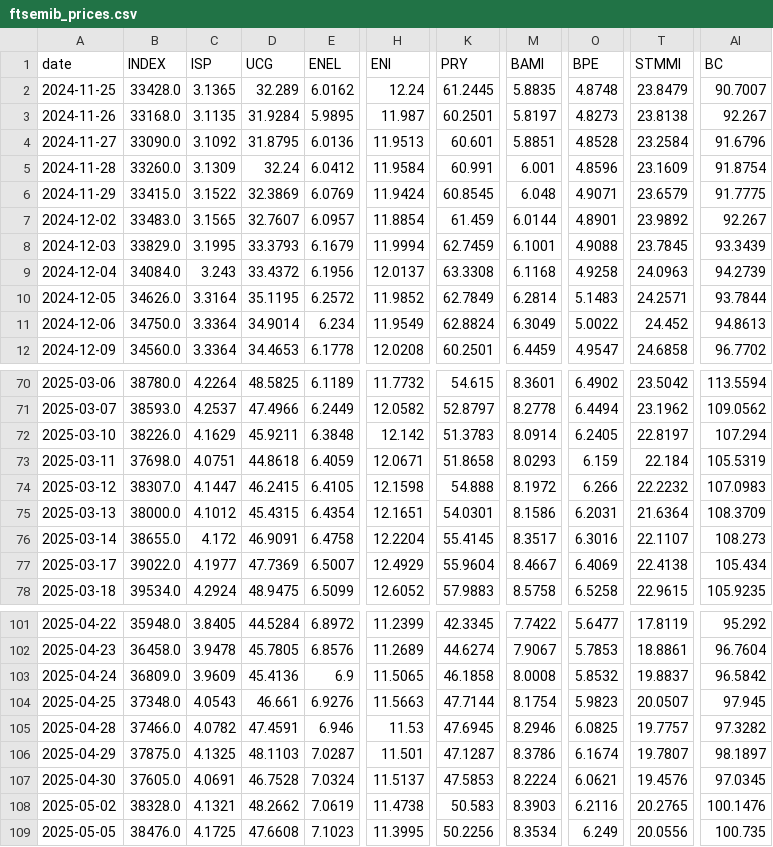
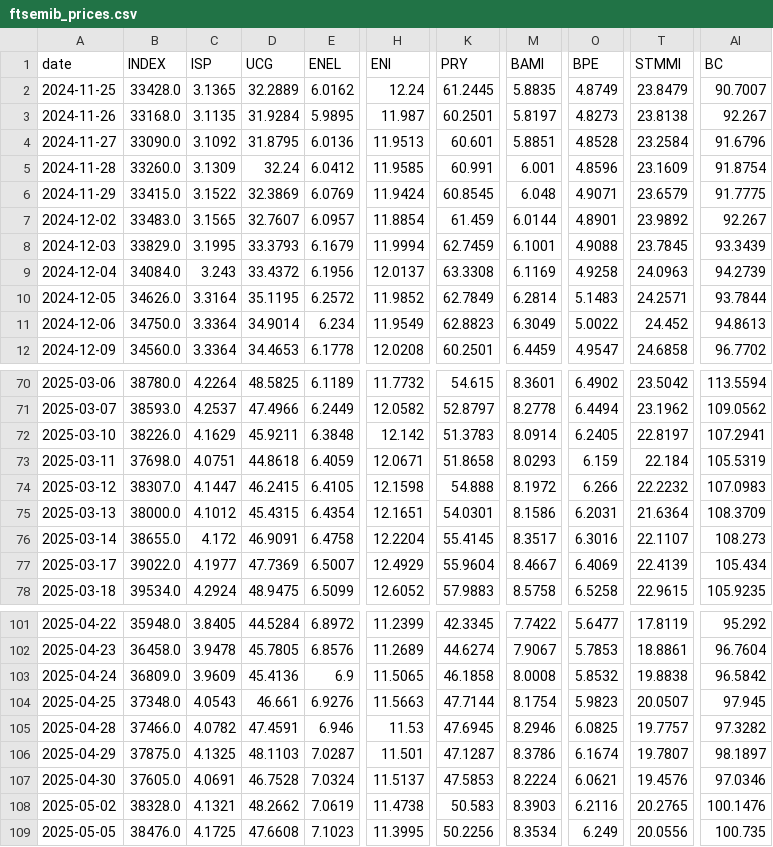
Before and after one commit to VerJokiel/FRANKFURT08, a CSV file: data/markets/ftsemib_prices.csv, drawn as a sheet; only a part is shown, gaps mark what is left out; the diff covers the shown part only; the diff names each change by its address in the sheet, - before the commit and + after, or states it on an @@ line.

```diff
--- a/data/markets/ftsemib_prices.csv
+++ b/data/markets/ftsemib_prices.csv
-D2 (UCG): 32.289
+D2 (UCG): 32.2889
-O2 (BPE): 4.8748
+O2 (BPE): 4.8749
-H5 (ENI): 11.9584
+H5 (ENI): 11.9585
-M9 (BAMI): 6.1168
+M9 (BAMI): 6.1169
-K11 (PRY): 62.8824
+K11 (PRY): 62.8823
-AI72 (BC): 107.294
+AI72 (BC): 107.2941
-T77 (STMMI): 22.4138
+T77 (STMMI): 22.4139
-T103 (STMMI): 19.8837
+T103 (STMMI): 19.8838
-AI107 (BC): 97.0345
+AI107 (BC): 97.0346
```
Also changed, not shown: 9 edited cells elsewhere in this file, data/markets/cac40_prices.csv, data/markets/ftse100_prices.csv, 7 other files.
